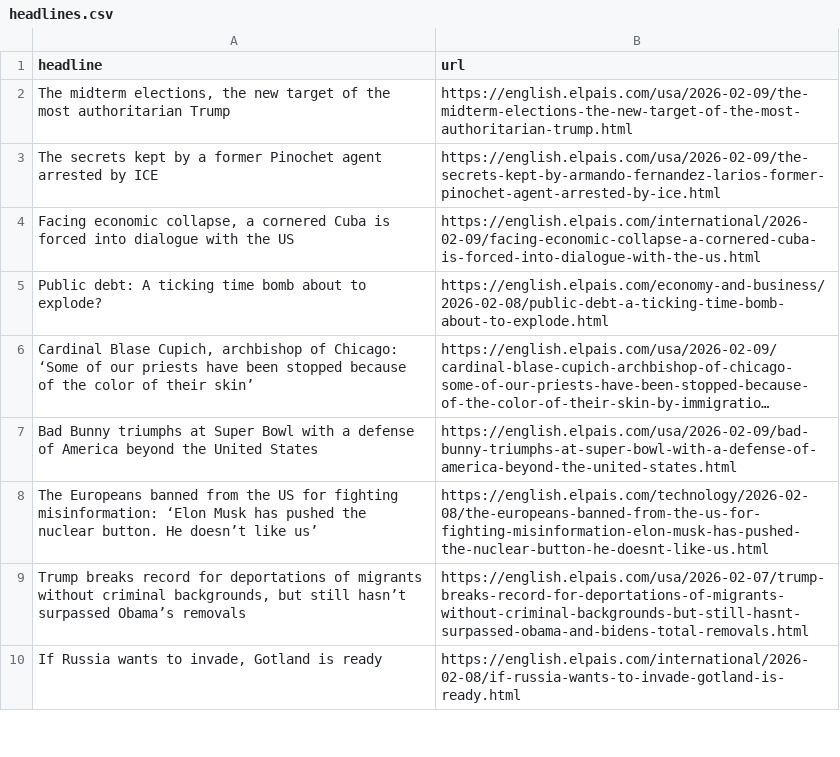
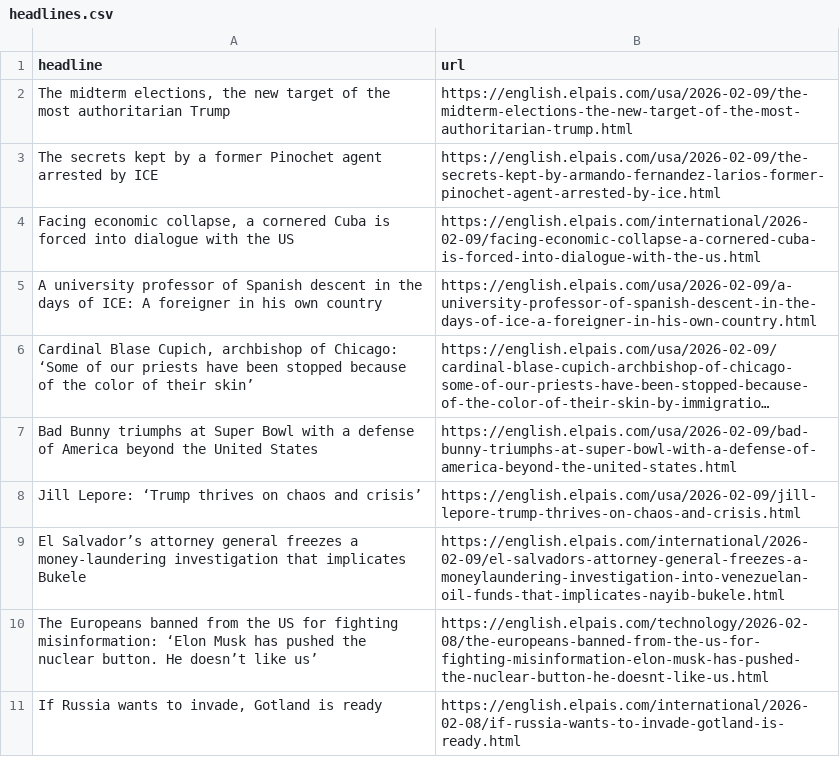
Before and after one commit to jam9501/el-pais-autoscraper, a CSV file: headlines.csv, drawn as a sheet; only a part is shown; long unchanged cells end in …; removed rows and columns are numbered as before the commit, all else as after; the diff covers the shown part only; the diff names each change by its address in the sheet, - before the commit and + after, or states it on an @@ line.

```diff
--- a/headlines.csv
+++ b/headlines.csv
@@ row 5 moved to row 12: Public debt: A ticking time bomb about t… @@
+row 5: A university professor of Spanish descent in the days of ICE: A foreigner in his own country | https://english.elpais.com/usa/2026-02-09/a-university-professor-of-spanish-descent-in-the-days-of-ice-a-foreigner-in-his-own-country.html
+row 8: Jill Lepore: ‘Trump thrives on chaos and crisis’ | https://english.elpais.com/usa/2026-02-09/jill-lepore-trump-thrives-on-chaos-and-crisis.html
+row 9: El Salvador’s attorney general freezes a money‑laundering investigation that implicates Bukele | https://english.elpais.com/international/2026-02-09/el-salvadors-attorney-general-freezes-a-moneylaundering-investigation-into-venezuelan-oil-funds-that-implicates-nayib-bukele.html
-row 9: Trump breaks record for deportations of migrants without criminal backgrounds, but still hasn’t surpassed Obama’s removals | https://english.elpais.com/usa/2026-02-07/trump-breaks-record-for-deportations-of-migrants-without-criminal-backgrounds-but-still-hasnt-surpassed-obama-and-bidens-total-removals.html
```
Also changed, not shown: 1 added row, 3 removed rows, 1 moved row and 2 edited cells elsewhere in this file.
